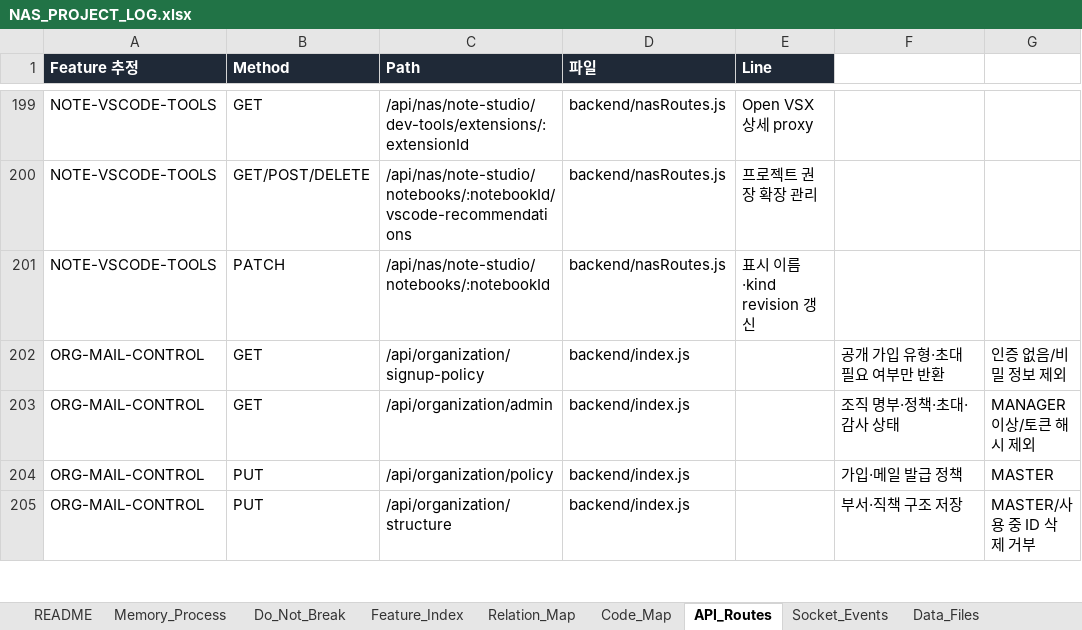
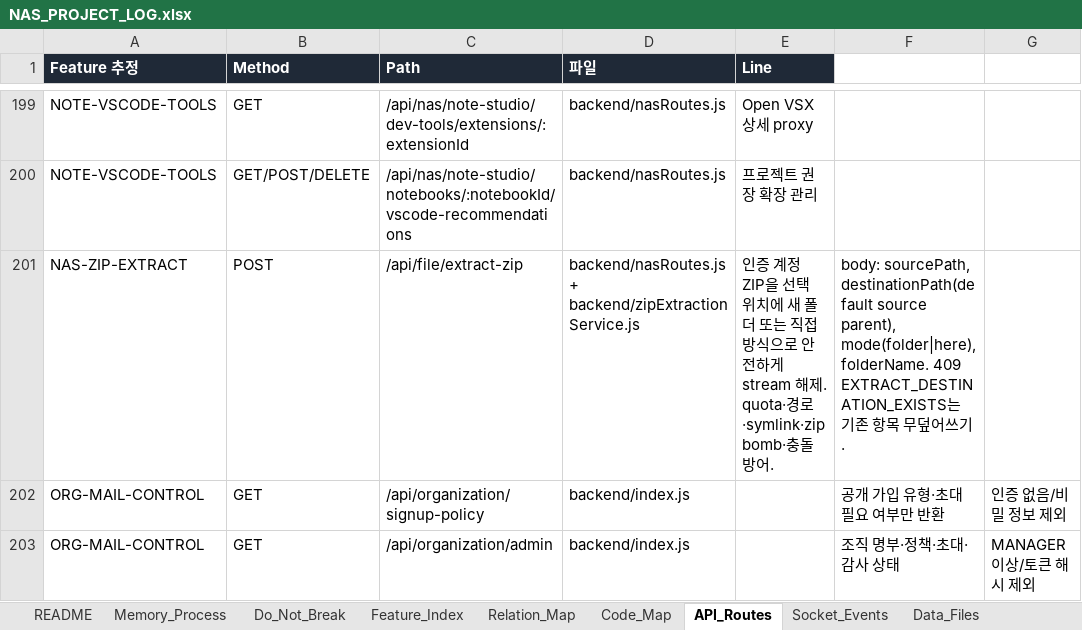
Before and after one commit to CLim020924/NAS_dev, an Excel workbook: docs/NAS_PROJECT_LOG.xlsx, sheet API_Routes, drawn as a sheet; only a part is shown, gaps mark what is left out; the shorter side is filled out with more unchanged rows; values as stored, in another font and other column widths than the file's, no borders; removed rows and columns are numbered as before the commit, all else as after; the diff names each change by its address in the sheet, - before the commit and + after, or states it on an @@ line.

Commit message:
docs: record NAS ZIP extraction rollout

```diff
--- a/docs/NAS_PROJECT_LOG.xlsx (sheet API_Routes)
+++ b/docs/NAS_PROJECT_LOG.xlsx (sheet API_Routes)
-row 201: NOTE-VSCODE-TOOLS | PATCH | /api/nas/note-studio/notebooks/:notebookId | backend/nasRoutes.js | 표시 이름·kind revision 갱신
+row 201: NAS-ZIP-EXTRACT | POST | /api/file/extract-zip | backend/nasRoutes.js + backend/zipExtractionService.js | 인증 계정 ZIP을 선택 위치에 새 폴더 또는 직접 방식으로 안전하게 stream 해제. quota·경로·symlink·zip bomb·충돌 방어. | body: sourcePath, destinationPath(default source parent), mode(folder|here), folderName. 409 EXTRACT_DESTINATION_EXISTS는 기존 항목 무덮어쓰기.
```
Also changed, not shown: sheet Code_Map, sheet Patch_Log, sheet Generated_Check, sheet Feature_Index, sheet Relation_Map, sheet Do_Not_Break, 1 more sheet, 1 other file.
